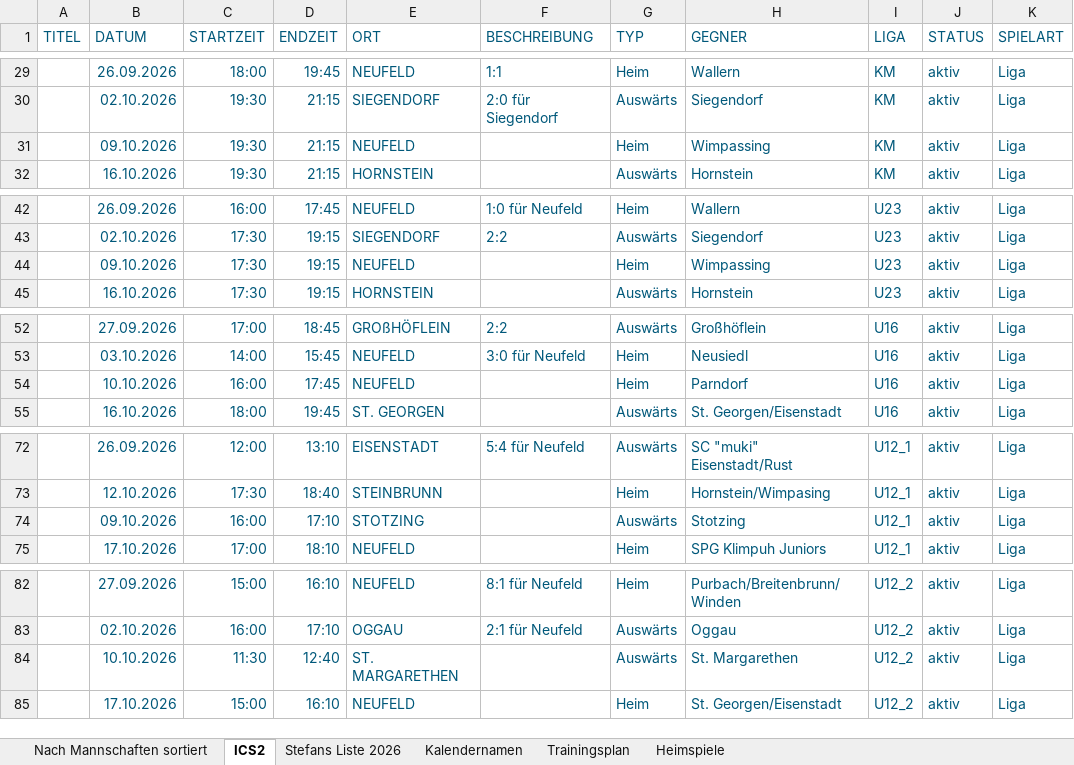
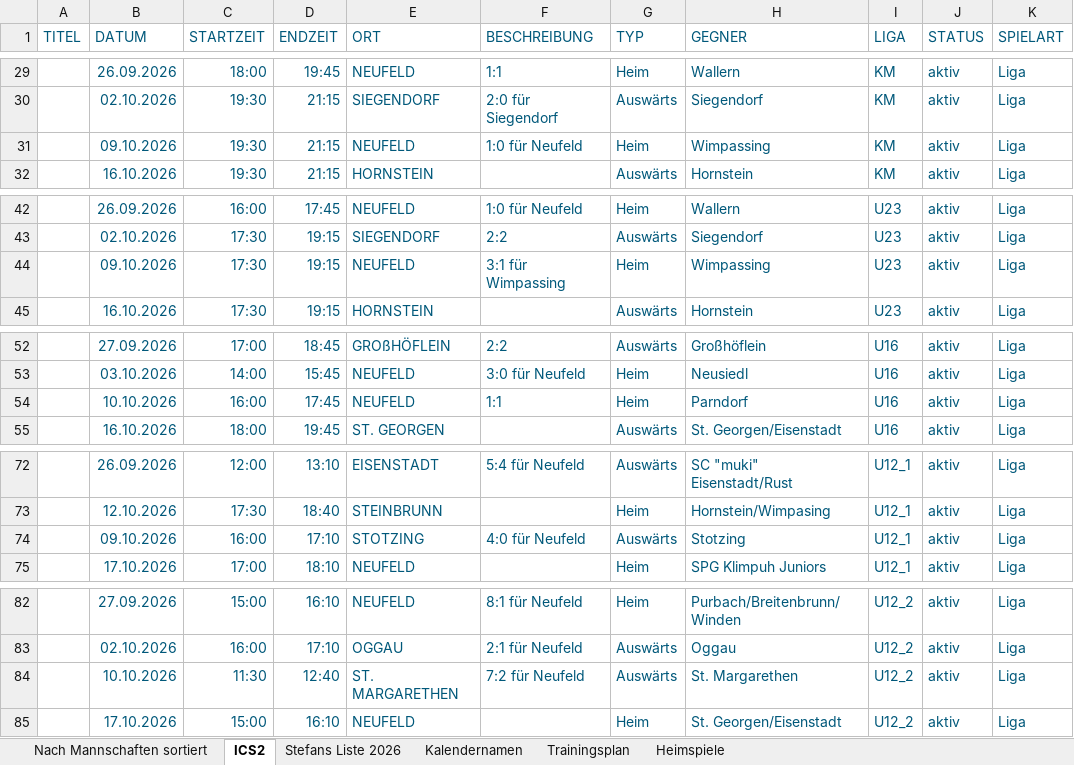
Before and after one commit to dtb-asv/asv-neufeld, an Excel workbook: Excel2/Terminefussball_2026_HerbstV2.0.xlsx, sheet ICS2, drawn as a sheet; only a part is shown, gaps mark what is left out; values as stored, in another font and other column widths than the file's, no borders; the diff covers the shown part only; the diff names each change by its address in the sheet, - before the commit and + after, or states it on an @@ line.

```diff
--- a/Excel2/Terminefussball_2026_HerbstV2.0.xlsx (sheet ICS2)
+++ b/Excel2/Terminefussball_2026_HerbstV2.0.xlsx (sheet ICS2)
-F31 (BESCHREIBUNG): (empty)
+F31 (BESCHREIBUNG): 1:0 für Neufeld
-F44 (BESCHREIBUNG): (empty)
+F44 (BESCHREIBUNG): 3:1 für Wimpassing
-F54 (BESCHREIBUNG): (empty)
+F54 (BESCHREIBUNG): 1:1
-F74 (BESCHREIBUNG): (empty)
+F74 (BESCHREIBUNG): 4:0 für Neufeld
-F84 (BESCHREIBUNG): (empty)
+F84 (BESCHREIBUNG): 7:2 für Neufeld
```
Also changed, not shown: 2 edited cells elsewhere in this sheet, 12 other files.
